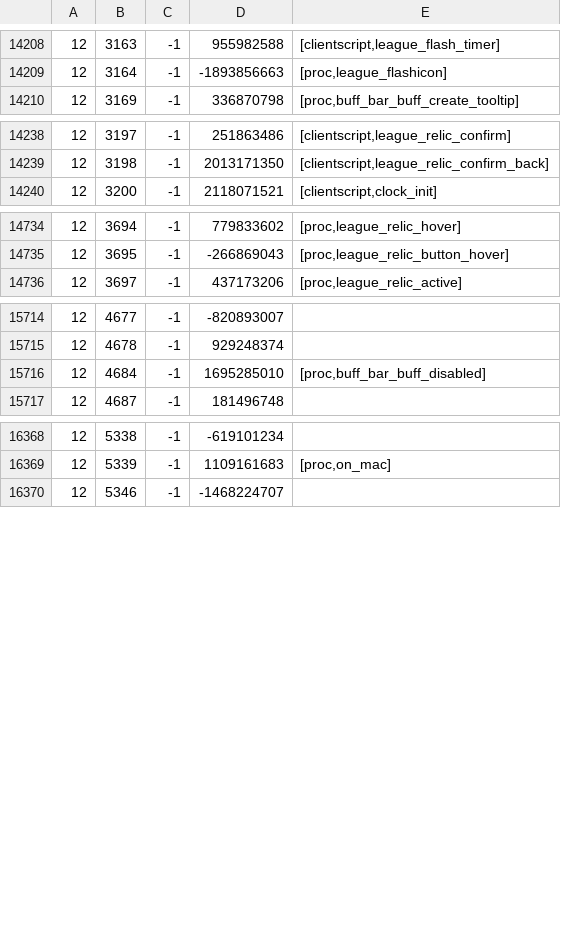
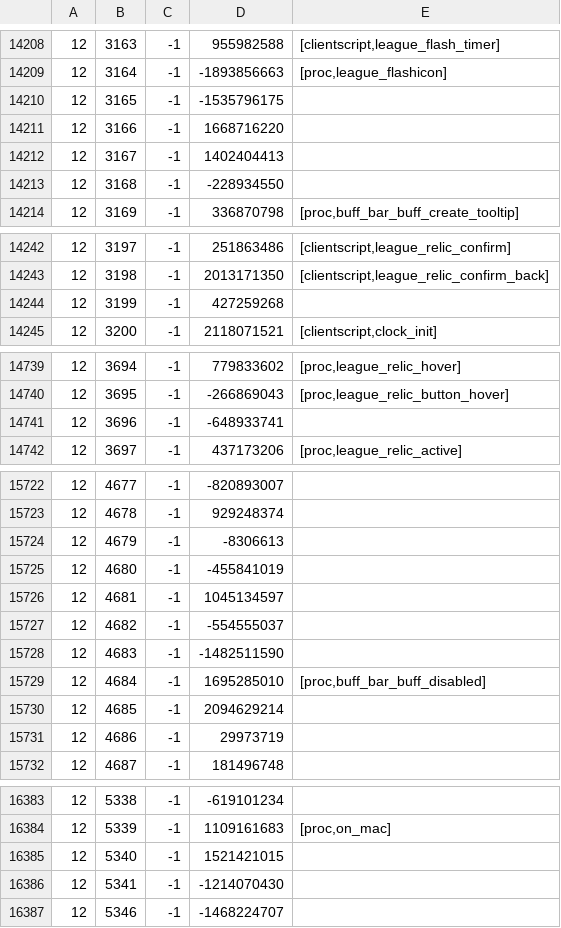
Before and after one commit to Joshua-F/cache-names, a TSV file: names.tsv, drawn as a sheet; only a part is shown, gaps mark what is left out; the diff covers the shown part only; the diff names each change by its address in the sheet, - before the commit and + after, or states it on an @@ line.

```diff
--- a/names.tsv
+++ b/names.tsv
+row 14210: 12 | 3165 | -1 | -1535796175
+row 14211: 12 | 3166 | -1 | 1668716220
+row 14212: 12 | 3167 | -1 | 1402404413
+row 14213: 12 | 3168 | -1 | -228934550
+row 14244: 12 | 3199 | -1 | 427259268
+row 14741: 12 | 3696 | -1 | -648933741
+row 15724: 12 | 4679 | -1 | -8306613
+row 15725: 12 | 4680 | -1 | -455841019
+row 15726: 12 | 4681 | -1 | 1045134597
+row 15727: 12 | 4682 | -1 | -554555037
+row 15728: 12 | 4683 | -1 | -1482511590
+row 15730: 12 | 4685 | -1 | 2094629214
+row 15731: 12 | 4686 | -1 | 29973719
+row 16385: 12 | 5340 | -1 | 1521421015
+row 16386: 12 | 5341 | -1 | -1214070430
```
Also changed, not shown: 2 added rows elsewhere in this file, name-hashes.tsv.
